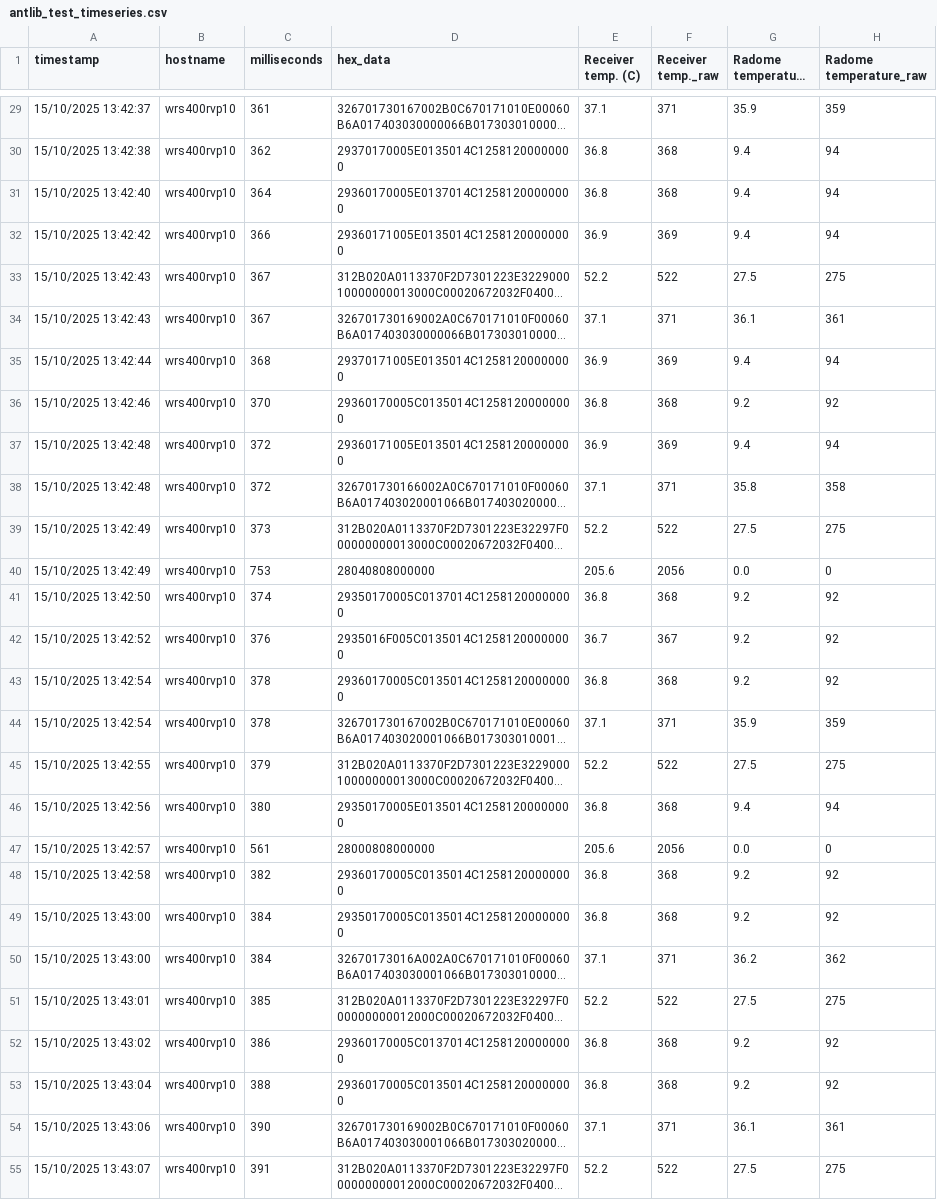
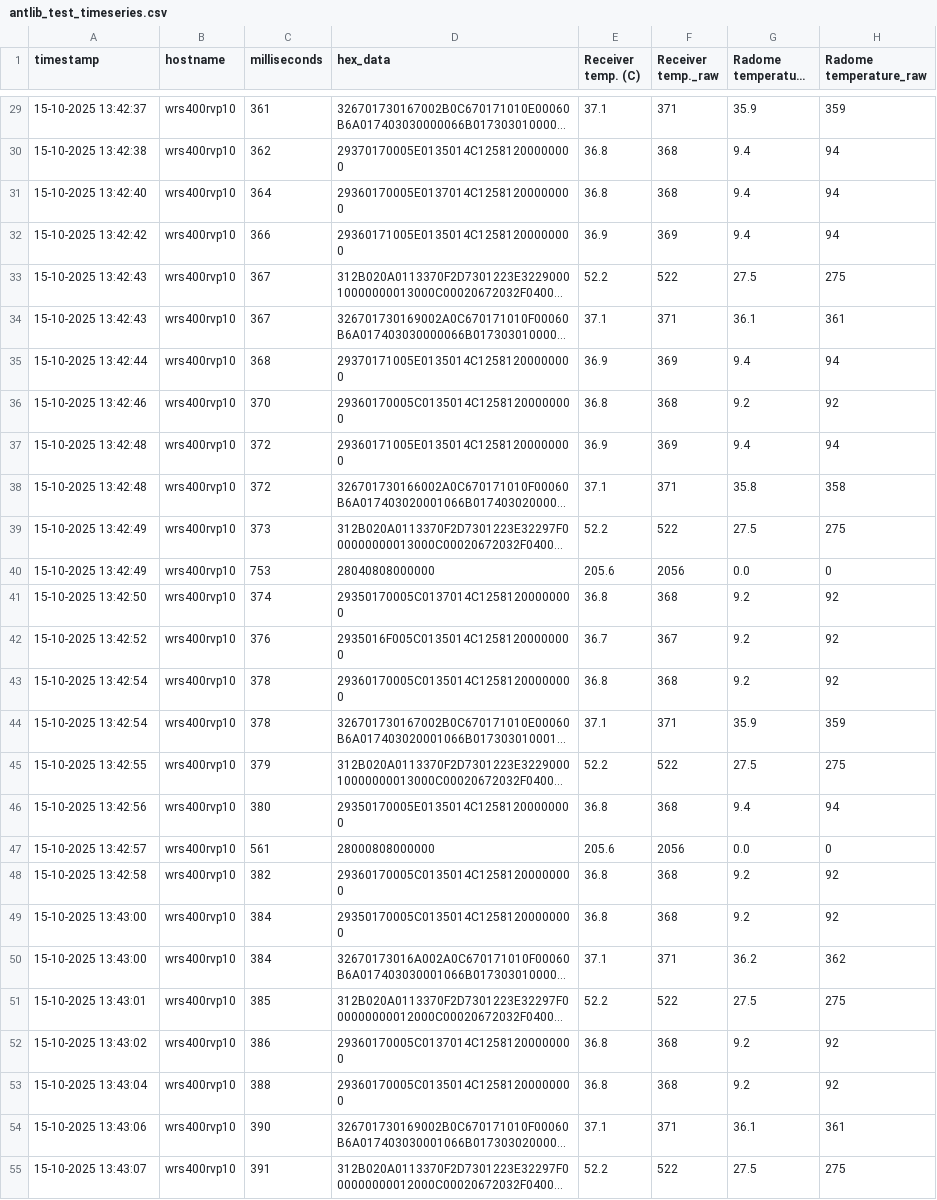
Before and after one commit to vai-jemak/grafana_test_data, a CSV file: antlib_test_timeseries.csv, drawn as a sheet; only a part is shown, gaps mark what is left out; long unchanged cells end in …; the diff covers the shown part only; the diff names each change by its address in the sheet, - before the commit and + after, or states it on an @@ line.

```diff
--- a/antlib_test_timeseries.csv
+++ b/antlib_test_timeseries.csv
-A29 (timestamp): 15/10/2025 13:42:37
+A29 (timestamp): 15-10-2025 13:42:37
-A30 (timestamp): 15/10/2025 13:42:38
+A30 (timestamp): 15-10-2025 13:42:38
-A31 (timestamp): 15/10/2025 13:42:40
+A31 (timestamp): 15-10-2025 13:42:40
-A32 (timestamp): 15/10/2025 13:42:42
+A32 (timestamp): 15-10-2025 13:42:42
-A33:A34 (timestamp): 15/10/2025 13:42:43
+A33:A34 (timestamp): 15-10-2025 13:42:43
-A35 (timestamp): 15/10/2025 13:42:44
+A35 (timestamp): 15-10-2025 13:42:44
-A36 (timestamp): 15/10/2025 13:42:46
+A36 (timestamp): 15-10-2025 13:42:46
-A37:A38 (timestamp): 15/10/2025 13:42:48
+A37:A38 (timestamp): 15-10-2025 13:42:48
-A39:A40 (timestamp): 15/10/2025 13:42:49
+A39:A40 (timestamp): 15-10-2025 13:42:49
-A41 (timestamp): 15/10/2025 13:42:50
+A41 (timestamp): 15-10-2025 13:42:50
-A42 (timestamp): 15/10/2025 13:42:52
+A42 (timestamp): 15-10-2025 13:42:52
-A43:A44 (timestamp): 15/10/2025 13:42:54
+A43:A44 (timestamp): 15-10-2025 13:42:54
-A45 (timestamp): 15/10/2025 13:42:55
+A45 (timestamp): 15-10-2025 13:42:55
-A46 (timestamp): 15/10/2025 13:42:56
+A46 (timestamp): 15-10-2025 13:42:56
-A47 (timestamp): 15/10/2025 13:42:57
+A47 (timestamp): 15-10-2025 13:42:57
-A48 (timestamp): 15/10/2025 13:42:58
+A48 (timestamp): 15-10-2025 13:42:58
-A49:A50 (timestamp): 15/10/2025 13:43:00
+A49:A50 (timestamp): 15-10-2025 13:43:00
-A51 (timestamp): 15/10/2025 13:43:01
+A51 (timestamp): 15-10-2025 13:43:01
-A52 (timestamp): 15/10/2025 13:43:02
+A52 (timestamp): 15-10-2025 13:43:02
-A53 (timestamp): 15/10/2025 13:43:04
+A53 (timestamp): 15-10-2025 13:43:04
-A54 (timestamp): 15/10/2025 13:43:06
+A54 (timestamp): 15-10-2025 13:43:06
-A55 (timestamp): 15/10/2025 13:43:07
+A55 (timestamp): 15-10-2025 13:43:07
```
Also changed, not shown: 77 edited cells elsewhere in this file.
